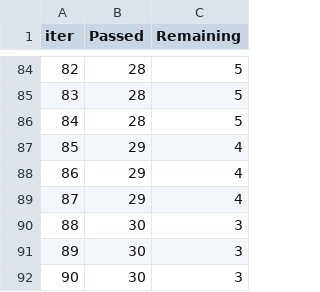
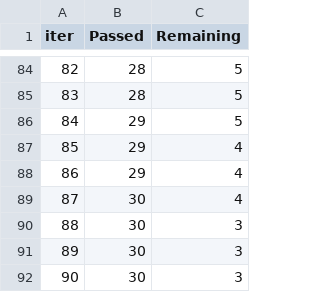
Before and after one commit to ossianhempel/apartment_price_predictor, a TSV file: catboost_info/time_left.tsv, drawn as a sheet; only a part is shown, gaps mark what is left out; the diff covers the shown part only; the diff names each change by its address in the sheet, - before the commit and + after, or states it on an @@ line.

```diff
--- a/catboost_info/time_left.tsv
+++ b/catboost_info/time_left.tsv
@@ column A (iter) renumbered between rows 6 and 100 @@
-B86 (Passed): 28
+B86 (Passed): 29
-B89 (Passed): 29
+B89 (Passed): 30
```
Also changed, not shown: 11 added rows, 11 removed rows, 1 moved row and 38 edited cells elsewhere in this file, artifacts/data.csv, artifacts/test.csv, 4 other files.
